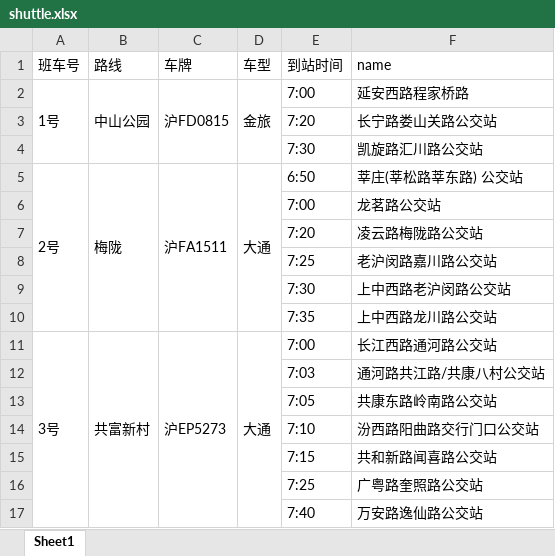
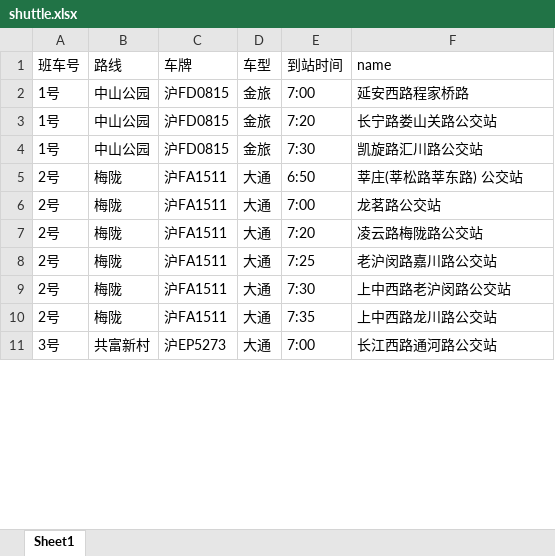
Before and after one commit to Carterwwt/Carterwwt.github.io, an Excel workbook: shuttle.xlsx, sheet Sheet1, drawn as a sheet; only a part is shown; values as stored, in another font and other column widths than the file's, no cell formats; removed rows and columns are numbered as before the commit, all else as after; the diff covers the shown part only; the diff names each change by its address in the sheet, - before the commit and + after, or states it on an @@ line.

```diff
--- a/shuttle.xlsx (sheet Sheet1)
+++ b/shuttle.xlsx (sheet Sheet1)
-A2:A4 merged
-B2:B4 merged
-C2:C4 merged
-D2:D4 merged
-row 3:  |  |  |  | 7:20 | 长宁路娄山关路公交站
-row 4:  |  |  |  | 7:30 | 凯旋路汇川路公交站
+row 3: 1号 | 中山公园 | 沪FD0815 | 金旅 | 7:20 | 长宁路娄山关路公交站
+row 4: 1号 | 中山公园 | 沪FD0815 | 金旅 | 7:30 | 凯旋路汇川路公交站
-A5:A10 merged
-B5:B10 merged
-C5:C10 merged
-D5:D10 merged
-row 6:  |  |  |  | 7:00 | 龙茗路公交站
-row 7:  |  |  |  | 7:20 | 凌云路梅陇路公交站
-row 8:  |  |  |  | 7:25 | 老沪闵路嘉川路公交站
-row 9:  |  |  |  | 7:30 | 上中西路老沪闵路公交站
-row 10:  |  |  |  | 7:35 | 上中西路龙川路公交站
+row 6: 2号 | 梅陇 | 沪FA1511 | 大通 | 7:00 | 龙茗路公交站
+row 7: 2号 | 梅陇 | 沪FA1511 | 大通 | 7:20 | 凌云路梅陇路公交站
+row 8: 2号 | 梅陇 | 沪FA1511 | 大通 | 7:25 | 老沪闵路嘉川路公交站
+row 9: 2号 | 梅陇 | 沪FA1511 | 大通 | 7:30 | 上中西路老沪闵路公交站
+row 10: 2号 | 梅陇 | 沪FA1511 | 大通 | 7:35 | 上中西路龙川路公交站
-A11:A17 merged
-B11:B17 merged
-C11:C17 merged
-D11:D17 merged
-row 12:  |  |  |  | 7:03 | 通河路共江路/共康八村公交站
-row 13:  |  |  |  | 7:05 | 共康东路岭南路公交站
-row 14:  |  |  |  | 7:10 | 汾西路阳曲路交行门口公交站
-row 15:  |  |  |  | 7:15 | 共和新路闻喜路公交站
-row 16:  |  |  |  | 7:25 | 广粤路奎照路公交站
-row 17:  |  |  |  | 7:40 | 万安路逸仙路公交站
```
Also changed, not shown: 94 added rows, 88 removed rows and merged cells elsewhere in this sheet, cell formats, 5 other files.
